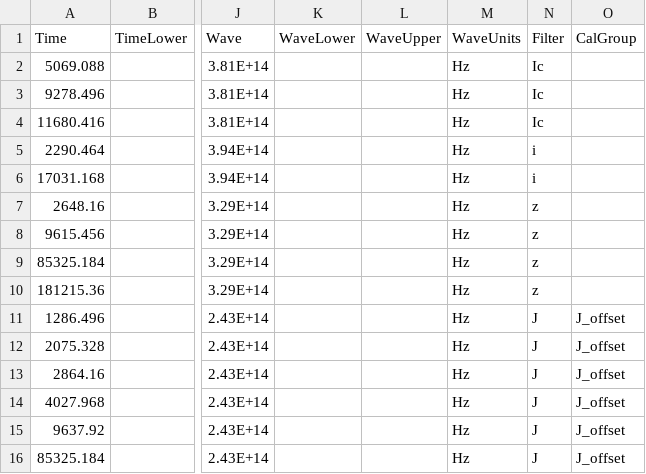
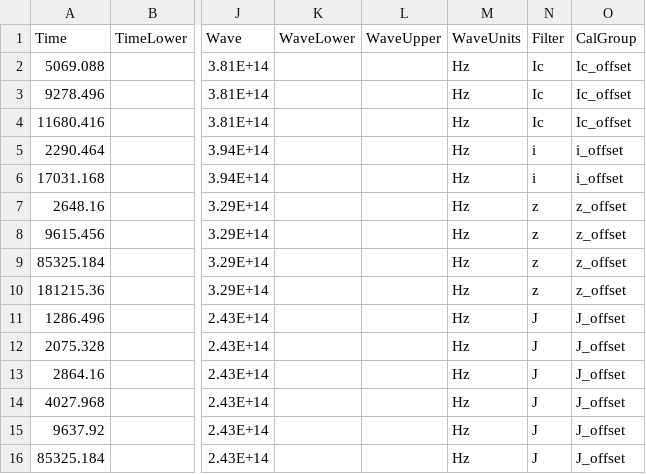
Before and after one commit to astrodyl/JetFit, a CSV file: jetfit/resources/new/210905A/210905A.csv, drawn as a sheet; only a part is shown, gaps mark what is left out; the diff names each change by its address in the sheet, - before the commit and + after, or states it on an @@ line.

```diff
--- a/jetfit/resources/new/210905A/210905A.csv
+++ b/jetfit/resources/new/210905A/210905A.csv
-O2:O4 (CalGroup): (empty)
+O2:O4 (CalGroup): Ic_offset
-O5:O6 (CalGroup): (empty)
+O5:O6 (CalGroup): i_offset
-O7:O10 (CalGroup): (empty)
+O7:O10 (CalGroup): z_offset
```
Also changed, not shown: jetfit/resources/new/171010A/171010A.csv, 1 other file.
